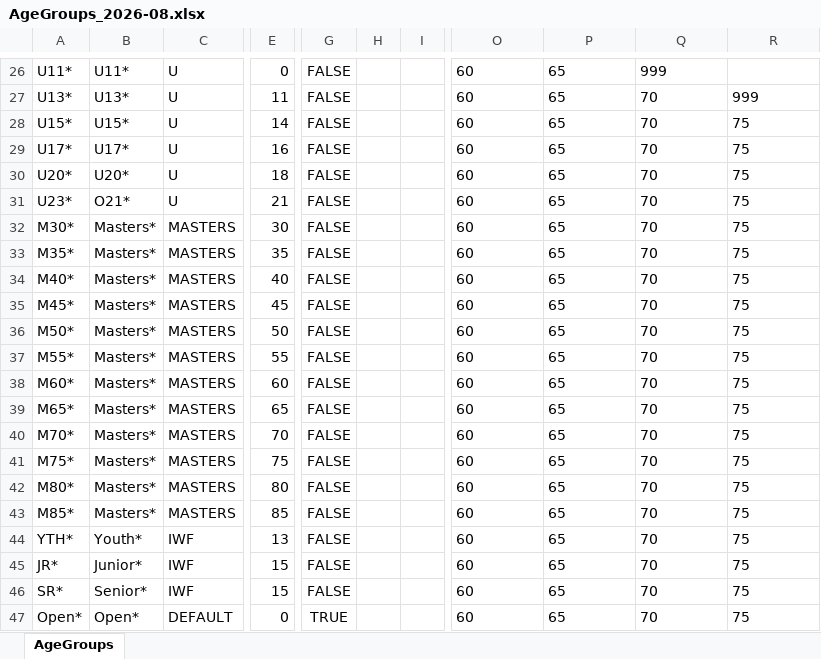
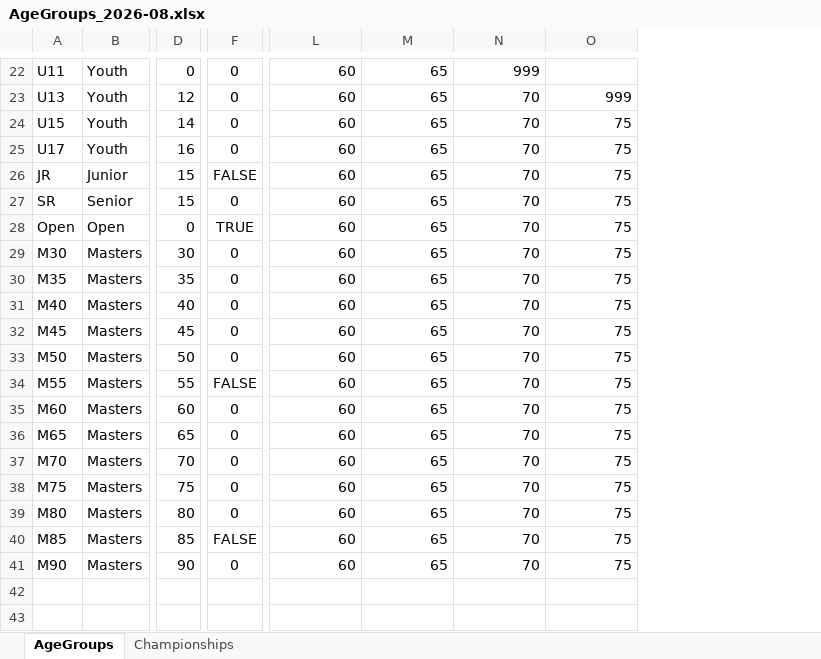
Before and after one commit to jflamy/owlcms4, an Excel workbook: owlcms/src/main/resources/agegroups/AgeGroups_2026-08.xlsx, sheet AgeGroups, drawn as a sheet; only a part is shown, gaps mark what is left out; values as stored, in another font and other column widths than the file's, no borders; removed rows and columns are numbered as before the commit, all else as after; rows hold the shown columns only; the diff covers the shown part only; the diff names each change by its address in the sheet, - before the commit and + after, or states it on an @@ line.

```diff
--- a/owlcms/src/main/resources/agegroups/AgeGroups_2026-08.xlsx (sheet AgeGroups)
+++ b/owlcms/src/main/resources/agegroups/AgeGroups_2026-08.xlsx (sheet AgeGroups)
+sheet tab: Championships
-column A, rows 26-43: U11* | U13* | U15* | U17* | U20* | U23* | M30* | M35* | M40* | M45* | M50* | M55* | M60* | M65* | M70* | M75* | M80* | M85*; row 46: SR*
-column B, rows 26-43: U11* | U13* | U15* | U17* | U20* | O21* | Masters* | Masters* | Masters* | Masters* | Masters* | Masters* | Masters* | Masters* | Masters* | Masters* | Masters* | Masters*; row 46: Senior*
-column C, rows 26-43: U | U | U | U | U | U | MASTERS | MASTERS | MASTERS | MASTERS | MASTERS | MASTERS | MASTERS | MASTERS | MASTERS | MASTERS | MASTERS | MASTERS; row 46: IWF
+column A, rows 22-27: U11 | U13 | U15 | U17 | JR | SR; rows 29-41: M30 | M35 | M40 | M45 | M50 | M55 | M60 | M65 | M70 | M75 | M80 | M85 | M90
+column B, rows 22-27: Youth | Youth | Youth | Youth | Junior | Senior; rows 29-41: all Masters
-column G, rows 26-43: all FALSE; row 46: FALSE
-column H, empty
-column I, empty
+column F, rows 22-27: 0 | 0 | 0 | 0 | FALSE | 0; rows 29-41: 0 | 0 | 0 | 0 | 0 | FALSE | 0 | 0 | 0 | 0 | 0 | FALSE | 0
-L22:N22 alignment: left
+L22:N22 alignment: right
-D23: 11
+D23: 12
-L23:O23 alignment: left
+L23:O23 alignment: right
-L24:O25 alignment: left
+L24:O25 alignment: right
-D26: 18
+D26: 15
-L26:O27 alignment: left
+L26:O27 alignment: right
-D27: 21
+D27: 15
+row 28: Open | Open | 0 | TRUE | 60 | 65 | 70 | 75
-L29:O40 alignment: left
+L29:O40 alignment: right
-row 44: YTH* | Youth* | IWF | 13 | FALSE |  |  | 60 | 65 | 70 | 75
-row 45: JR* | Junior* | IWF | 15 | FALSE |  |  | 60 | 65 | 70 | 75
-D41: 15
+D41: 90
-L41:O41 alignment: left
+L41:O41 alignment: right
-row 47: Open* | Open* | DEFAULT | 0 | TRUE |  |  | 60 | 65 | 70 | 75
```
Also changed, not shown: 1 added row, 5 removed rows, 14 edited cells and cell formats elsewhere in this sheet, 4 other files.
